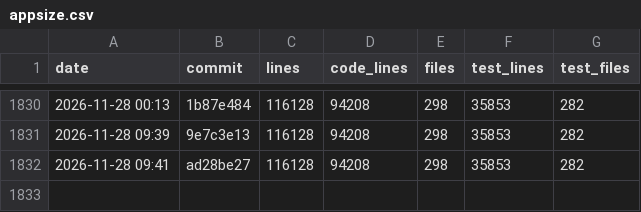
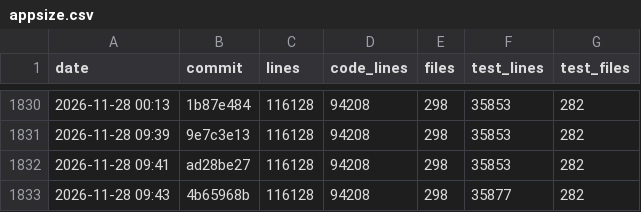
Before and after one commit to ArtafasioPippoz/ChartLibre, a CSV file: dev/appsize.csv, drawn as a sheet; only a part is shown, gaps mark what is left out.

```diff
--- a/dev/appsize.csv
+++ b/dev/appsize.csv
@@ -1832 +1832,2 @@ date,commit,lines,code_lines,files,test_lines,test_files
 2026-11-28 09:41,ad28be27,116128,94208,298,35853,282
+2026-11-28 09:43,4b65968b,116128,94208,298,35877,282
```
Also changed, not shown: 3 other files.
